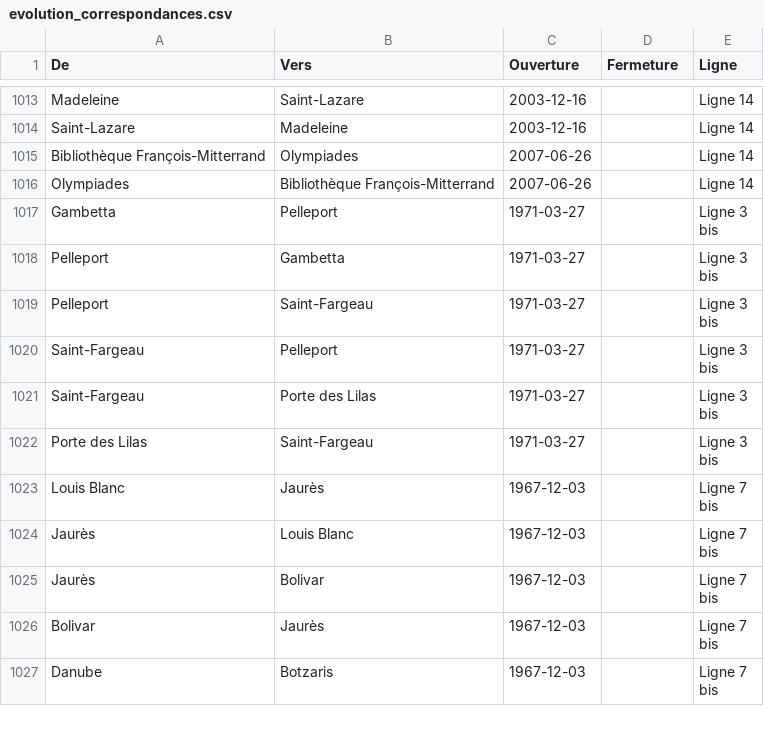
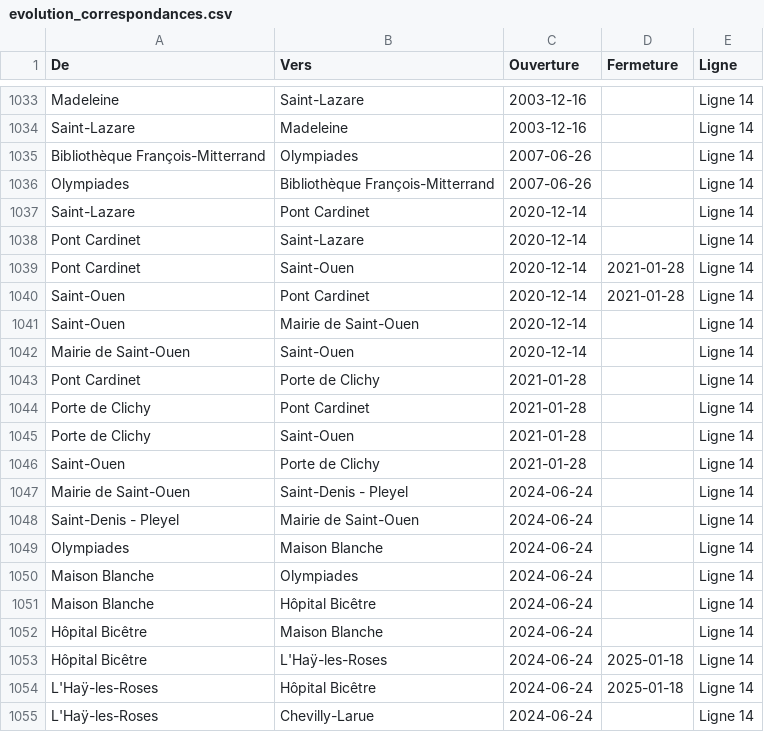
Before and after one commit to Brouif/metro-de-paris, a CSV file: data/raw_data/evolution_correspondances.csv, drawn as a sheet; only a part is shown, gaps mark what is left out; the shorter side is filled out with more unchanged rows; the diff covers the shown part only; the diff names each change by its address in the sheet, - before the commit and + after, or states it on an @@ line.

```diff
--- a/data/raw_data/evolution_correspondances.csv
+++ b/data/raw_data/evolution_correspondances.csv
+row 1037: Saint-Lazare | Pont Cardinet | 2020-12-14 |  | Ligne 14
+row 1038: Pont Cardinet | Saint-Lazare | 2020-12-14 |  | Ligne 14
+row 1039: Pont Cardinet | Saint-Ouen | 2020-12-14 | 2021-01-28 | Ligne 14
+row 1040: Saint-Ouen | Pont Cardinet | 2020-12-14 | 2021-01-28 | Ligne 14
+row 1041: Saint-Ouen | Mairie de Saint-Ouen | 2020-12-14 |  | Ligne 14
+row 1042: Mairie de Saint-Ouen | Saint-Ouen | 2020-12-14 |  | Ligne 14
+row 1043: Pont Cardinet | Porte de Clichy | 2021-01-28 |  | Ligne 14
+row 1044: Porte de Clichy | Pont Cardinet | 2021-01-28 |  | Ligne 14
+row 1045: Porte de Clichy | Saint-Ouen | 2021-01-28 |  | Ligne 14
+row 1046: Saint-Ouen | Porte de Clichy | 2021-01-28 |  | Ligne 14
+row 1047: Mairie de Saint-Ouen | Saint-Denis - Pleyel | 2024-06-24 |  | Ligne 14
+row 1048: Saint-Denis - Pleyel | Mairie de Saint-Ouen | 2024-06-24 |  | Ligne 14
+row 1049: Olympiades | Maison Blanche | 2024-06-24 |  | Ligne 14
+row 1050: Maison Blanche | Olympiades | 2024-06-24 |  | Ligne 14
+row 1051: Maison Blanche | Hôpital Bicêtre | 2024-06-24 |  | Ligne 14
+row 1052: Hôpital Bicêtre | Maison Blanche | 2024-06-24 |  | Ligne 14
+row 1053: Hôpital Bicêtre | L'Haÿ-les-Roses | 2024-06-24 | 2025-01-18 | Ligne 14
+row 1054: L'Haÿ-les-Roses | Hôpital Bicêtre | 2024-06-24 | 2025-01-18 | Ligne 14
+row 1055: L'Haÿ-les-Roses | Chevilly-Larue | 2024-06-24 |  | Ligne 14
```
Also changed, not shown: 29 added rows elsewhere in this file, data/raw_data/evolution_station.csv, 12 other files.
